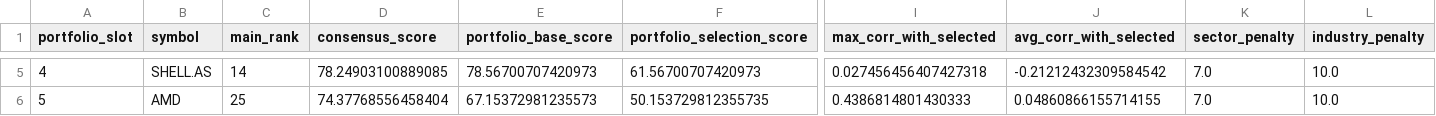
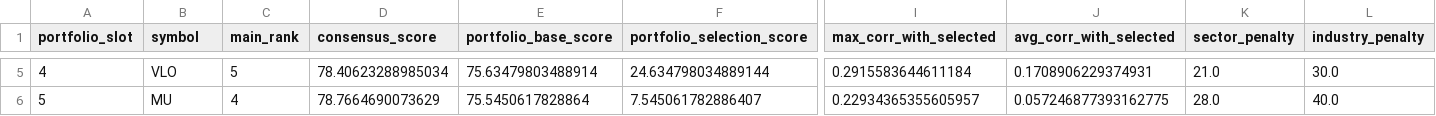
Before and after one commit to sebastianhoelzken-glitch/quant_scanner_feed, a CSV file: published/portfolio_top5_latest.csv, drawn as a sheet; only a part is shown, gaps mark what is left out; the diff covers the shown part only; the diff names each change by its address in the sheet, - before the commit and + after, or states it on an @@ line.

```diff
--- a/published/portfolio_top5_latest.csv
+++ b/published/portfolio_top5_latest.csv
-B5 (symbol): SHELL.AS
+B5 (symbol): VLO
-C5 (main_rank): 14
+C5 (main_rank): 5
-D5 (consensus_score): 78.24903100889085
+D5 (consensus_score): 78.40623288985034
-E5 (portfolio_base_score): 78.56700707420973
+E5 (portfolio_base_score): 75.63479803488914
-F5 (portfolio_selection_score): 61.56700707420973
+F5 (portfolio_selection_score): 24.634798034889144
-I5 (max_corr_with_selected): 0.027456456407427318
+I5 (max_corr_with_selected): 0.2915583644611184
-J5 (avg_corr_with_selected): -0.21212432309584542
+J5 (avg_corr_with_selected): 0.1708906229374931
-K5 (sector_penalty): 7.0
+K5 (sector_penalty): 21.0
-L5 (industry_penalty): 10.0
+L5 (industry_penalty): 30.0
-B6 (symbol): AMD
+B6 (symbol): MU
-C6 (main_rank): 25
+C6 (main_rank): 4
-D6 (consensus_score): 74.37768556458404
+D6 (consensus_score): 78.7664690073629
-E6 (portfolio_base_score): 67.15372981235573
+E6 (portfolio_base_score): 75.5450617828864
-F6 (portfolio_selection_score): 50.153729812355735
+F6 (portfolio_selection_score): 7.545061782886407
-I6 (max_corr_with_selected): 0.4386814801430333
+I6 (max_corr_with_selected): 0.22934365355605957
-J6 (avg_corr_with_selected): 0.04860866155714155
+J6 (avg_corr_with_selected): 0.057246877393162775
-K6 (sector_penalty): 7.0
+K6 (sector_penalty): 28.0
-L6 (industry_penalty): 10.0
+L6 (industry_penalty): 40.0
```
Also changed, not shown: 28 edited cells elsewhere in this file, published/factor_correlation_latest.csv, published/portfolio_guard_latest.csv, 36 other files.
